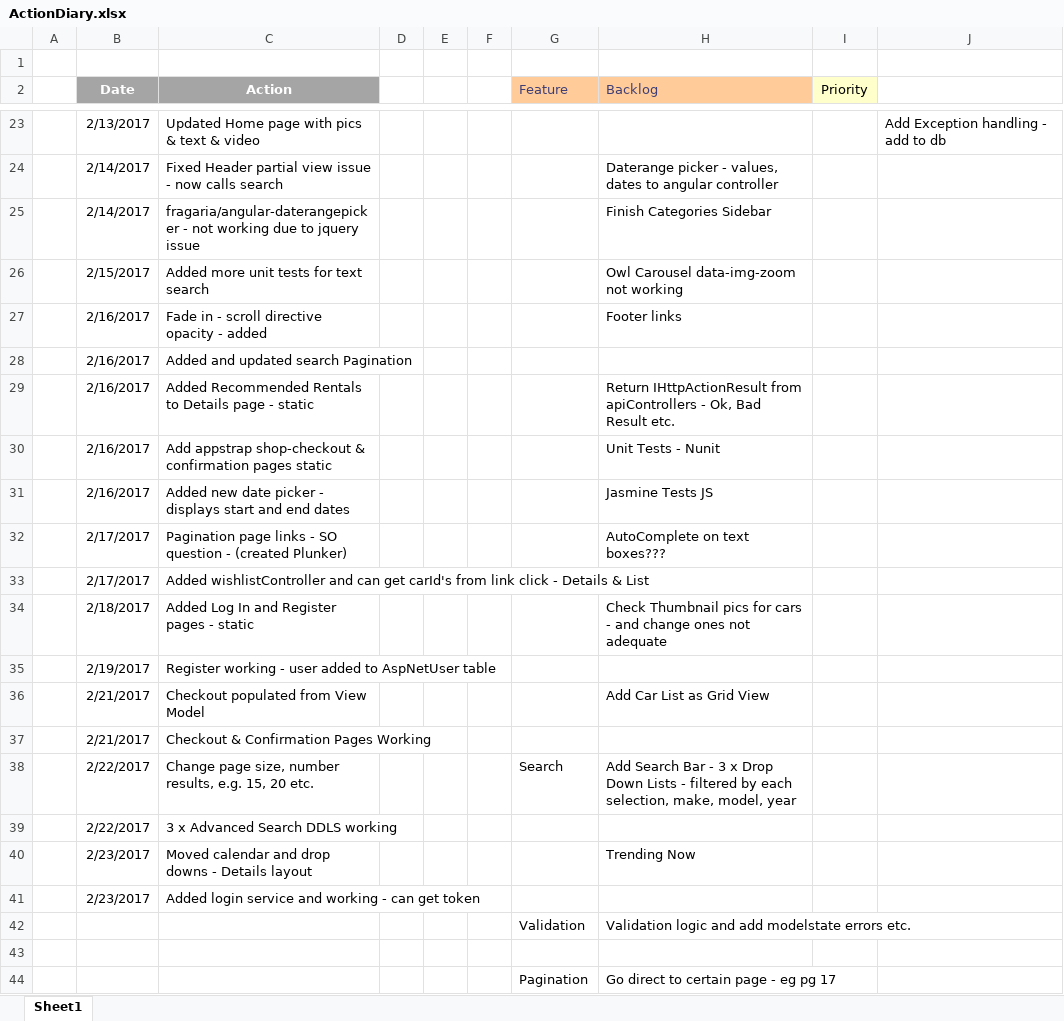
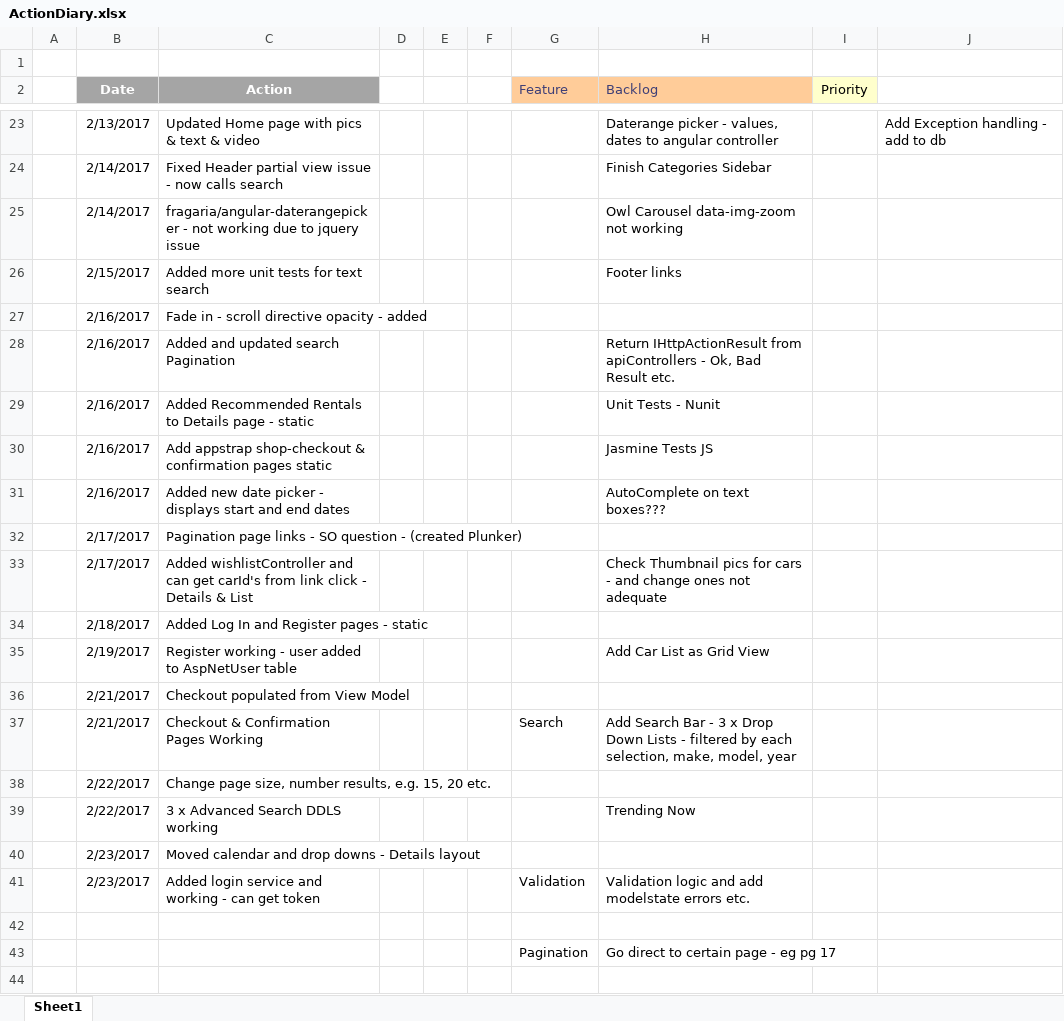
Before and after one commit to jrpnetdev/AstRentals, an Excel workbook: Documentation/ActionDiary.xlsx, sheet Sheet1, drawn as a sheet; only a part is shown, gaps mark what is left out; the shorter side is filled out with more unchanged rows; values as stored, in another font and other column widths than the file's, no borders; the diff covers the shown part only; the diff names each change by its address in the sheet, - before the commit and + after, or states it on an @@ line.

```diff
--- a/Documentation/ActionDiary.xlsx (sheet Sheet1)
+++ b/Documentation/ActionDiary.xlsx (sheet Sheet1)
-H23 (Backlog): (empty)
+H23 (Backlog): Daterange picker - values, dates to angular controller
-H24 (Backlog): Daterange picker - values, dates to angular controller
+H24 (Backlog): Finish Categories Sidebar
-H25 (Backlog): Finish Categories Sidebar
+H25 (Backlog): Owl Carousel data-img-zoom not working
-H26 (Backlog): Owl Carousel data-img-zoom not working
+H26 (Backlog): Footer links
-H27 (Backlog): Footer links
+H27 (Backlog): (empty)
-H28 (Backlog): (empty)
+H28 (Backlog): Return IHttpActionResult from apiControllers - Ok, Bad Result etc.
-H29 (Backlog): Return IHttpActionResult from apiControllers - Ok, Bad Result etc.
+H29 (Backlog): Unit Tests - Nunit
-H30 (Backlog): Unit Tests - Nunit
+H30 (Backlog): Jasmine Tests JS
-H31 (Backlog): Jasmine Tests JS
+H31 (Backlog): AutoComplete on text boxes???
-H32 (Backlog): AutoComplete on text boxes???
+H32 (Backlog): (empty)
-H33 (Backlog): (empty)
+H33 (Backlog): Check Thumbnail pics for cars - and change ones not adequate
-H34 (Backlog): Check Thumbnail pics for cars - and change ones not adequate
+H34 (Backlog): (empty)
-H35 (Backlog): (empty)
+H35 (Backlog): Add Car List as Grid View
-H36 (Backlog): Add Car List as Grid View
+H36 (Backlog): (empty)
-G37 (Feature): (empty)
+G37 (Feature): Search
-H37 (Backlog): (empty)
+H37 (Backlog): Add Search Bar - 3 x Drop Down Lists - filtered by each selection, make, model, year
-G38 (Feature): Search
+G38 (Feature): (empty)
-H38 (Backlog): Add Search Bar - 3 x Drop Down Lists - filtered by each selection, make, model, year
+H38 (Backlog): (empty)
-H39 (Backlog): (empty)
+H39 (Backlog): Trending Now
-H40 (Backlog): Trending Now
+H40 (Backlog): (empty)
-G41 (Feature): (empty)
+G41 (Feature): Validation
-H41 (Backlog): (empty)
+H41 (Backlog): Validation logic and add modelstate errors etc.
-row 42:  |  |  |  |  |  | Validation | Validation logic and add modelstate errors etc.
```
Also changed, not shown: 33 edited cells elsewhere in this sheet, 6 other files.
